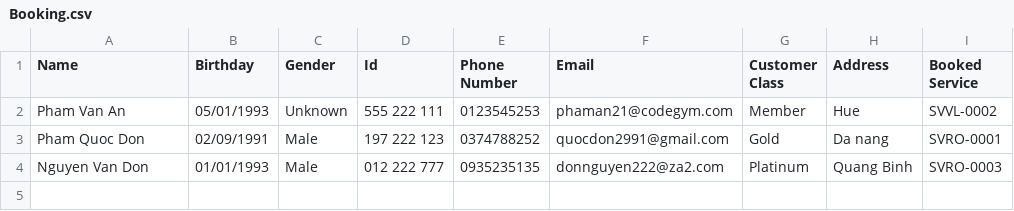
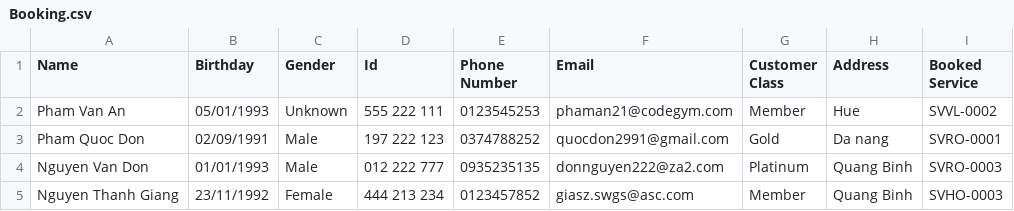
Before and after one commit to quocdon/A0720I1-PhamQuocDon, a CSV file: Module2/_99_CaseStudy/FuramaResort/out/production/FuramaResort/data/Booking.csv, drawn as a sheet.

```diff
--- a/Module2/_99_CaseStudy/FuramaResort/out/production/FuramaResort/data/Booking.csv
+++ b/Module2/_99_CaseStudy/FuramaResort/out/production/FuramaResort/data/Booking.csv
@@ -4 +4,2 @@ Pham Quoc Don,02/09/1991,Male,197 222 123,0374788252,quocdon2991@gmail.com,Gold,
 Nguyen Van Don,01/01/1993,Male,012 222 777,0935235135,donnguyen222@za2.com,Platinum,Quang Binh,SVRO-0003
+Nguyen Thanh Giang,23/11/1992,Female,444 213 234,0123457852,giasz.swgs@asc.com,Member,Quang Binh,SVHO-0003
```
Also changed, not shown: Module2/_99_CaseStudy/FuramaResort/out/production/FuramaResort/data/Customer.csv, Module2/_99_CaseStudy/FuramaResort/src/data/Booking.csv, 7 other files.
